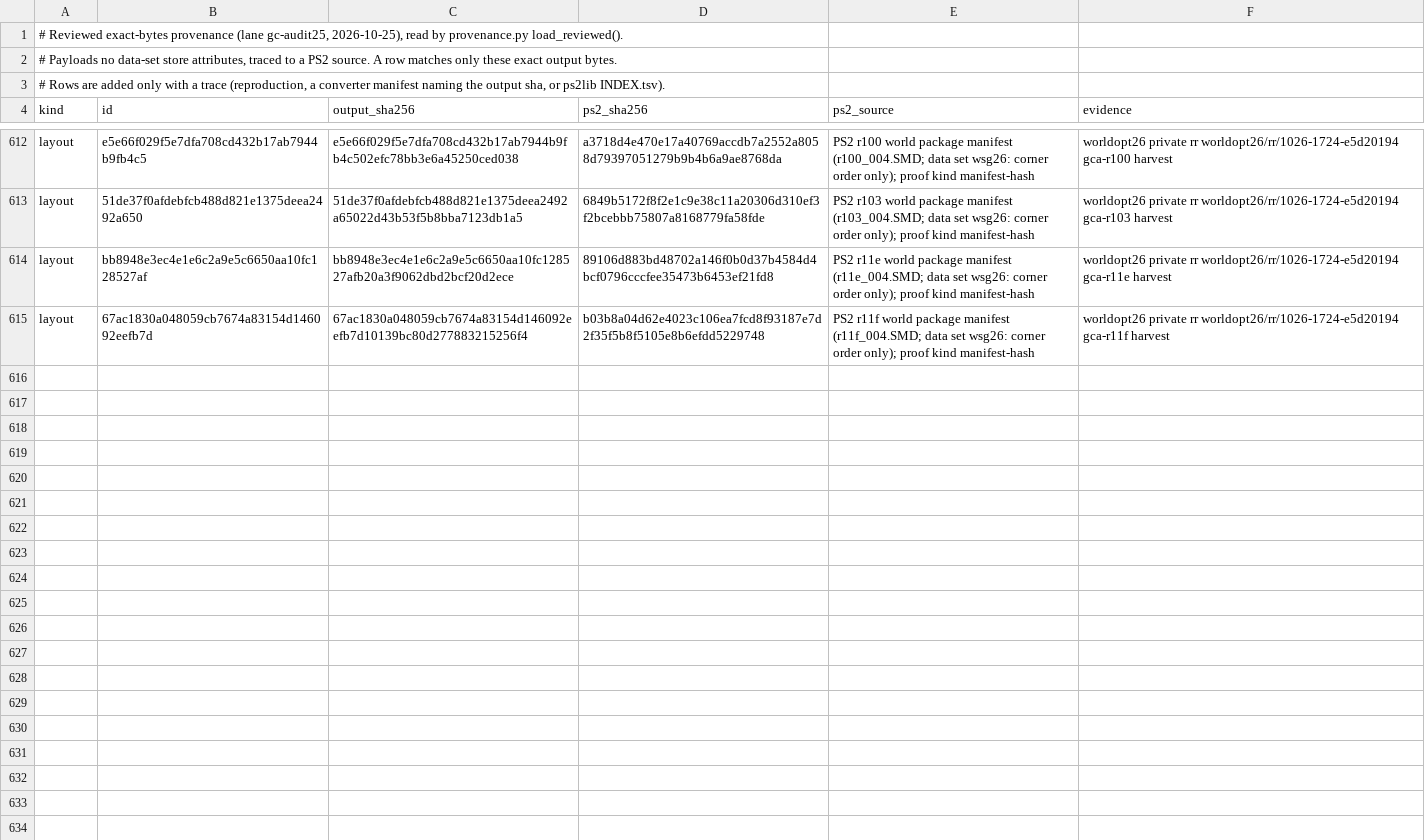
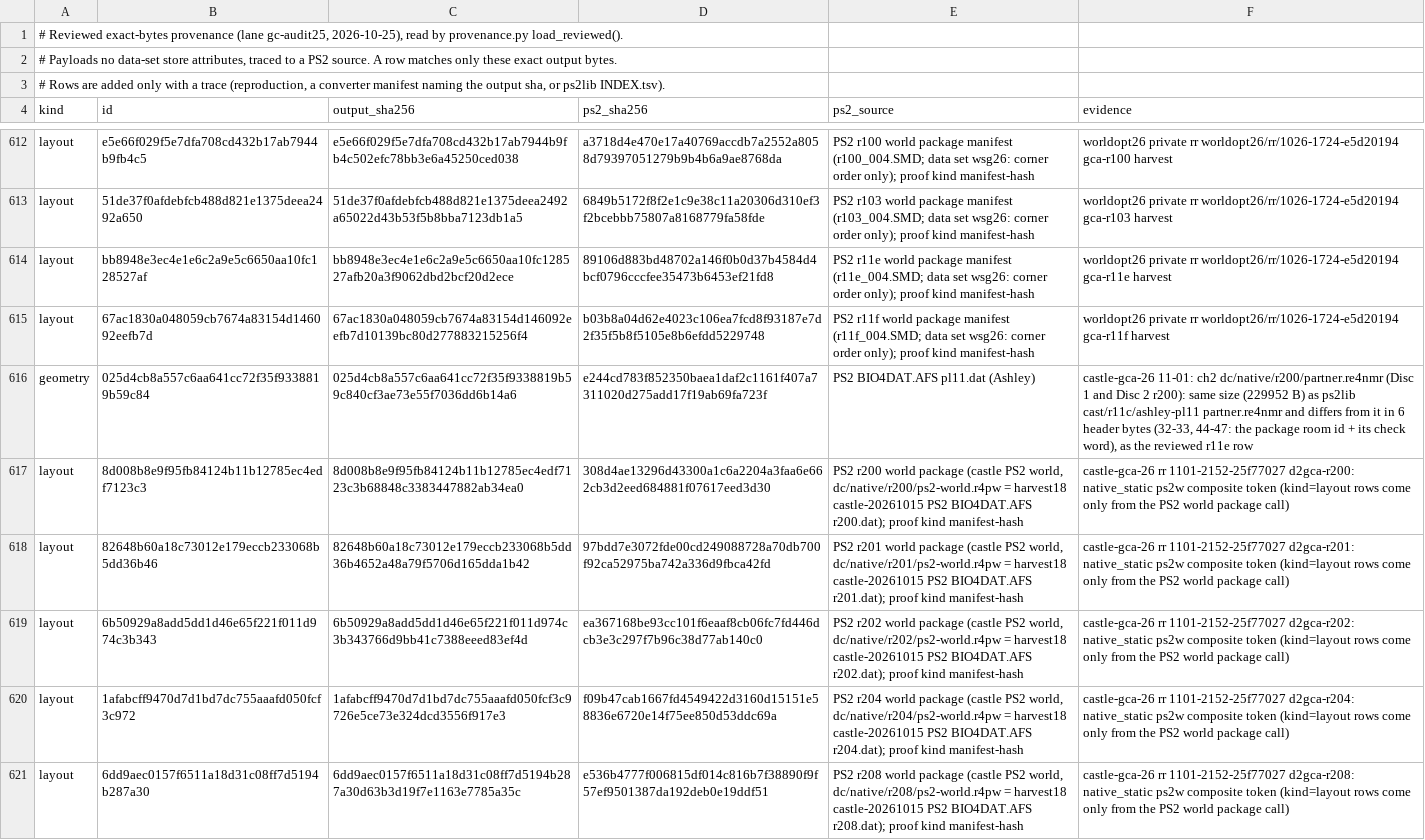
Before and after one commit to lamb2k/re4dc, a TSV file: port/dreamcast/tools/d367/gc_port23/provenance-reviewed.tsv, drawn as a sheet; only a part is shown, gaps mark what is left out.

```diff
--- a/port/dreamcast/tools/d367/gc_port23/provenance-reviewed.tsv
+++ b/port/dreamcast/tools/d367/gc_port23/provenance-reviewed.tsv
@@ -615 +615,7 @@ layout	bb8948e3ec4e1e6c2a9e5c6650aa10fc128527af	bb8948e3ec4e1e6c2a9e5c6650aa10fc
 layout	67ac1830a048059cb7674a83154d146092eefb7d	67ac1830a048059cb7674a83154d146092eefb7d10139bc80d277883215256f4	b03b8a04d62e4023c106ea7fcd8f93187e7d2f35f5b8f5105e8b6efdd5229748	PS2 r11f world package manifest (r11f_004.SMD; data set wsg26: corner order only); proof kind manifest-hash	worldopt26 private rr worldopt26/rr/1026-1724-e5d20194 gca-r11f harvest
+geometry	025d4cb8a557c6aa641cc72f35f9338819b59c84	025d4cb8a557c6aa641cc72f35f9338819b59c840cf3ae73e55f7036dd6b14a6	e244cd783f852350baea1daf2c1161f407a7311020d275add17f19ab69fa723f	PS2 BIO4DAT.AFS pl11.dat (Ashley)	castle-gca-26 11-01: ch2 dc/native/r200/partner.re4nmr (Disc 1 and Disc 2 r200): same size (229952 B) as ps2lib cast/r11c/ashley-pl11 partner.re4nmr and differs from it in 6 header bytes (32-33, 44-47: the package room id + its check word), as the reviewed r11e row
+layout	8d008b8e9f95fb84124b11b12785ec4edf7123c3	8d008b8e9f95fb84124b11b12785ec4edf7123c3b68848c3383447882ab34ea0	308d4ae13296d43300a1c6a2204a3faa6e662cb3d2eed684881f07617eed3d30	PS2 r200 world package (castle PS2 world, dc/native/r200/ps2-world.r4pw = harvest18 castle-20261015 PS2 BIO4DAT.AFS r200.dat); proof kind manifest-hash	castle-gca-26 rr 1101-2152-25f77027 d2gca-r200: native_static ps2w composite token (kind=layout rows come only from the PS2 world package call)
+layout	82648b60a18c73012e179eccb233068b5dd36b46	82648b60a18c73012e179eccb233068b5dd36b4652a48a79f5706d165dda1b42	97bdd7e3072fde00cd249088728a70db700f92ca52975ba742a336d9fbca42fd	PS2 r201 world package (castle PS2 world, dc/native/r201/ps2-world.r4pw = harvest18 castle-20261015 PS2 BIO4DAT.AFS r201.dat); proof kind manifest-hash	castle-gca-26 rr 1101-2152-25f77027 d2gca-r201: native_static ps2w composite token (kind=layout rows come only from the PS2 world package call)
+layout	6b50929a8add5dd1d46e65f221f011d974c3b343	6b50929a8add5dd1d46e65f221f011d974c3b343766d9bb41c7388eeed83ef4d	ea367168be93cc101f6eaaf8cb06fc7fd446dcb3e3c297f7b96c38d77ab140c0	PS2 r202 world package (castle PS2 world, dc/native/r202/ps2-world.r4pw = harvest18 castle-20261015 PS2 BIO4DAT.AFS r202.dat); proof kind manifest-hash	castle-gca-26 rr 1101-2152-25f77027 d2gca-r202: native_static ps2w composite token (kind=layout rows come only from the PS2 world package call)
+layout	1afabcff9470d7d1bd7dc755aaafd050fcf3c972	1afabcff9470d7d1bd7dc755aaafd050fcf3c9726e5ce73e324dcd3556f917e3	f09b47cab1667fd4549422d3160d15151e58836e6720e14f75ee850d53ddc69a	PS2 r204 world package (castle PS2 world, dc/native/r204/ps2-world.r4pw = harvest18 castle-20261015 PS2 BIO4DAT.AFS r204.dat); proof kind manifest-hash	castle-gca-26 rr 1101-2152-25f77027 d2gca-r204: native_static ps2w composite token (kind=layout rows come only from the PS2 world package call)
+layout	6dd9aec0157f6511a18d31c08ff7d5194b287a30	6dd9aec0157f6511a18d31c08ff7d5194b287a30d63b3d19f7e1163e7785a35c	e536b4777f006815df014c816b7f38890f9f57ef9501387da192deb0e19ddf51	PS2 r208 world package (castle PS2 world, dc/native/r208/ps2-world.r4pw = harvest18 castle-20261015 PS2 BIO4DAT.AFS r208.dat); proof kind manifest-hash	castle-gca-26 rr 1101-2152-25f77027 d2gca-r208: native_static ps2w composite token (kind=layout rows come only from the PS2 world package call)
```
Also changed, not shown: port/dreamcast/tools/d367/gc_port23/harvest.tsv, port/dreamcast/tools/d367/gc_port23/sound-kept-gc.tsv, 15 other files.
